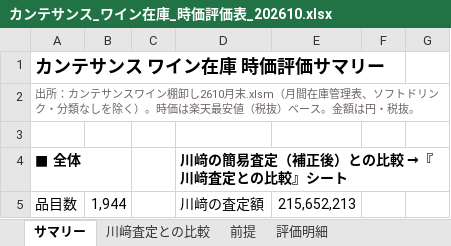
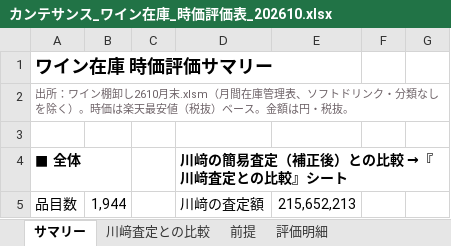
Before and after one commit to nakano-winebank/wine-auction, an Excel workbook: M&A/カンテサンス/カンテサンス_ワイン在庫_時価評価表_202610.xlsx, sheet サマリー, drawn as a sheet; only a part is shown; values as stored, in another font and other column widths than the file's, no borders; the diff names each change by its address in the sheet, - before the commit and + after, or states it on an @@ line.

```diff
--- a/M&A/カンテサンス/カンテサンス_ワイン在庫_時価評価表_202610.xlsx (sheet サマリー)
+++ b/M&A/カンテサンス/カンテサンス_ワイン在庫_時価評価表_202610.xlsx (sheet サマリー)
-A1: カンテサンス ワイン在庫 時価評価サマリー
+A1: ワイン在庫 時価評価サマリー
-A2: 出所：カンテサンスワイン棚…
+A2: 出所：ワイン棚…
```
Also changed, not shown: sheet 川﨑査定との比較, sheet 評価明細, formulas that keep their value, 1 other file.
